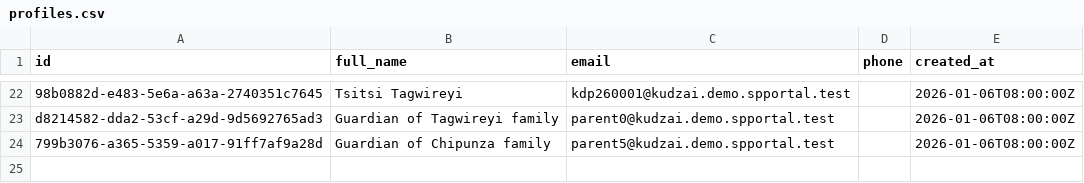
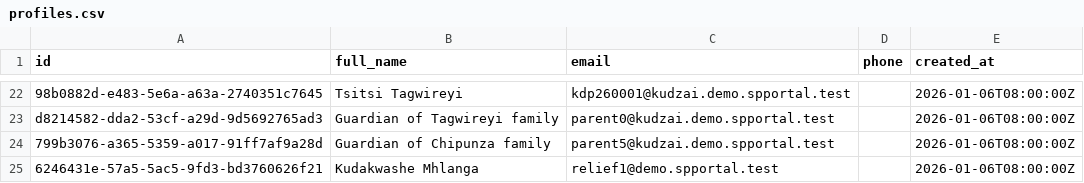
Before and after one commit to PanasheKavhu/shuvaii-portal, a CSV file: seed/profiles.csv, drawn as a sheet; only a part is shown, gaps mark what is left out.

```diff
--- a/seed/profiles.csv
+++ b/seed/profiles.csv
@@ -24 +24,2 @@ d8214582-dda2-53cf-a29d-9d5692765ad3,Guardian of Tagwireyi family,parent0@kudzai
 799b3076-a365-5359-a017-91ff7af9a28d,Guardian of Chipunza family,parent5@kudzai.demo.spportal.test,,2026-01-06T08:00:00Z
+6246431e-57a5-5ac5-9fd3-bd3760626f21,Kudakwashe Mhlanga,relief1@demo.spportal.test,,2026-01-06T08:00:00Z
```
Also changed, not shown: seed/memberships.csv, 2 other files.
